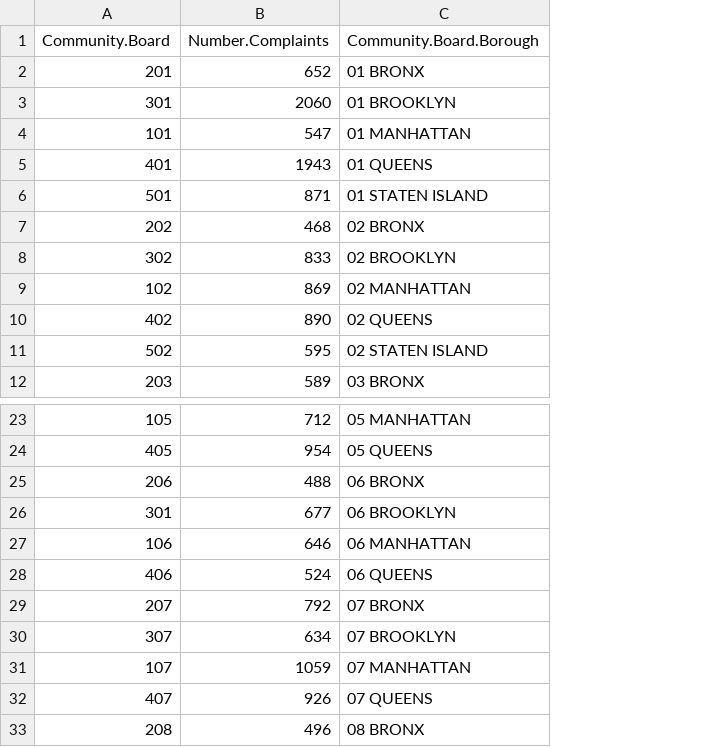
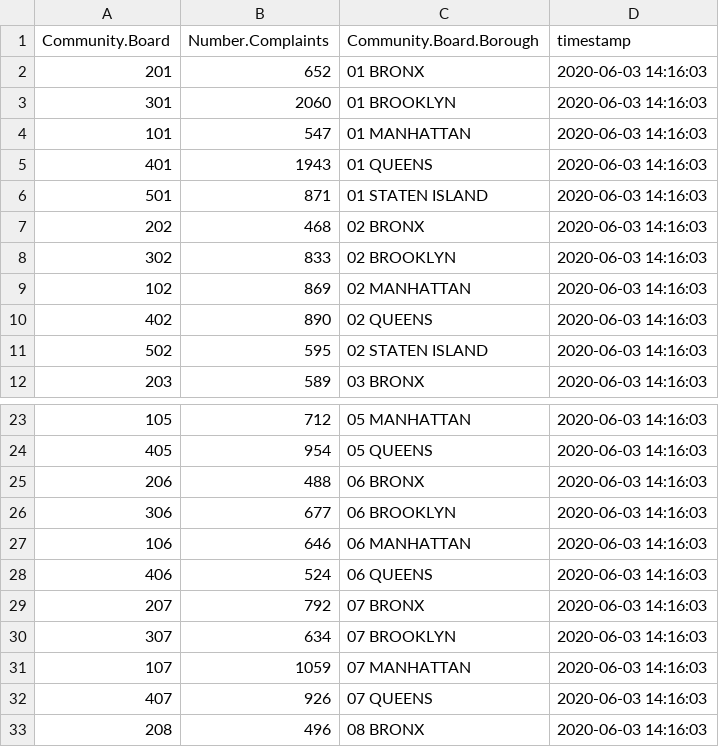
Before and after one commit to NYCDOB/EssentialActiveConstruction, a CSV file: data/daily_SD_311.csv, drawn as a sheet; only a part is shown, gaps mark what is left out; the diff names each change by its address in the sheet, - before the commit and + after, or states it on an @@ line.

Commit message:
Add files via upload

```diff
--- a/data/daily_SD_311.csv
+++ b/data/daily_SD_311.csv
+column D (timestamp), rows 2-12: all 2020-06-03 14:16:03; rows 23-33: all 2020-06-03 14:16:03
-A26 (Community.Board): 301
+A26 (Community.Board): 306
```
